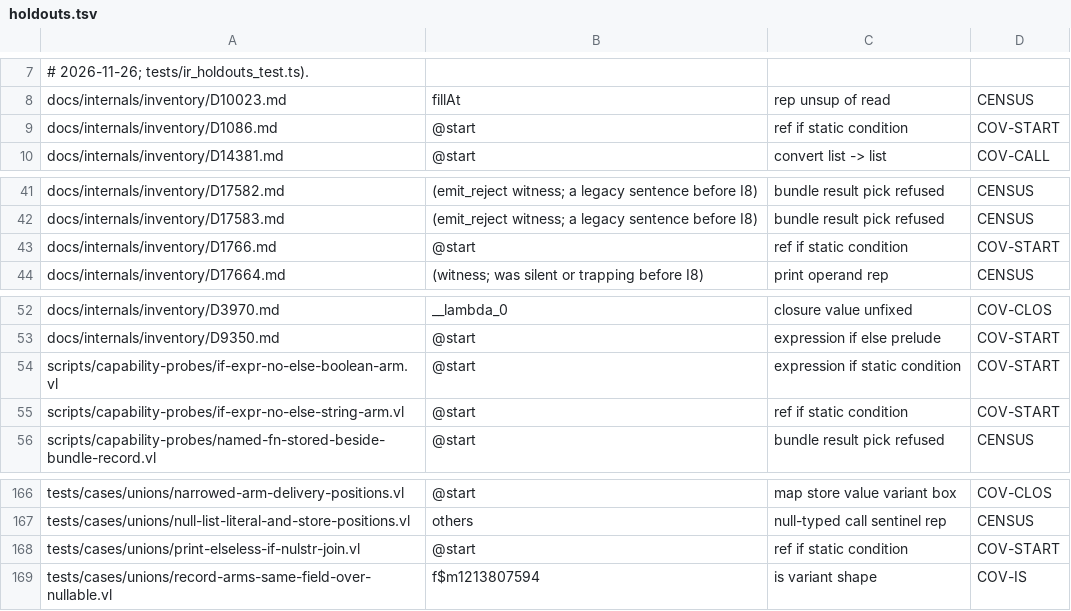
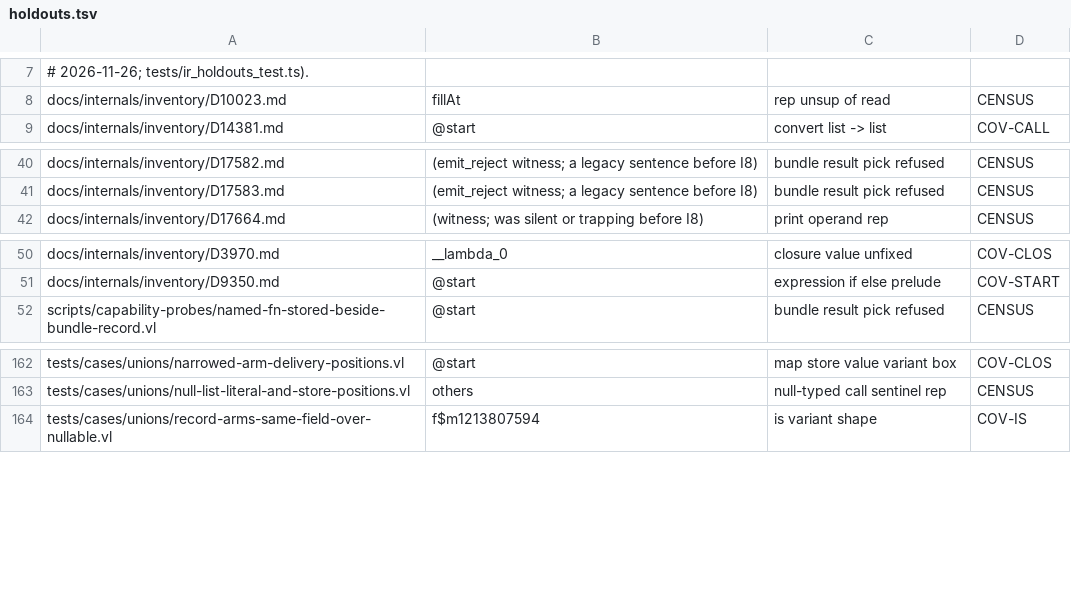
Before and after one commit to voces/vl, a TSV file: scripts/ir-i8-census/holdouts.tsv, drawn as a sheet; only a part is shown, gaps mark what is left out.

```diff
--- a/scripts/ir-i8-census/holdouts.tsv
+++ b/scripts/ir-i8-census/holdouts.tsv
@@ -8,3 +8,2 @@
 docs/internals/inventory/D10023.md	fillAt	rep unsup of read	CENSUS
-docs/internals/inventory/D1086.md	@start	ref if static condition	COV-START
 docs/internals/inventory/D14381.md	@start	convert list -> list	COV-CALL
@@ -42,3 +41,2 @@ docs/internals/inventory/D17582.md	(emit_reject witness; a legacy sentence befor
 docs/internals/inventory/D17583.md	(emit_reject witness; a legacy sentence before I8)	bundle result pick refused	CENSUS
-docs/internals/inventory/D1766.md	@start	ref if static condition	COV-START
 docs/internals/inventory/D17664.md	(witness; was silent or trapping before I8)	print operand rep	CENSUS
@@ -53,4 +51,2 @@ docs/internals/inventory/D3970.md	__lambda_0	closure value unfixed	COV-CLOS
 docs/internals/inventory/D9350.md	@start	expression if else prelude	COV-START
-scripts/capability-probes/if-expr-no-else-boolean-arm.vl	@start	expression if static condition	COV-START
-scripts/capability-probes/if-expr-no-else-string-arm.vl	@start	ref if static condition	COV-START
 scripts/capability-probes/named-fn-stored-beside-bundle-record.vl	@start	bundle result pick refused	CENSUS
@@ -167,3 +163,2 @@ tests/cases/unions/narrowed-arm-delivery-positions.vl	@start	map store value var
 tests/cases/unions/null-list-literal-and-store-positions.vl	others	null-typed call sentinel rep	CENSUS
-tests/cases/unions/print-elseless-if-nulstr-join.vl	@start	ref if static condition	COV-START
 tests/cases/unions/record-arms-same-field-over-nullable.vl	f$m1213807594	is variant shape	COV-IS
```
Also changed, not shown: 3 other files.
